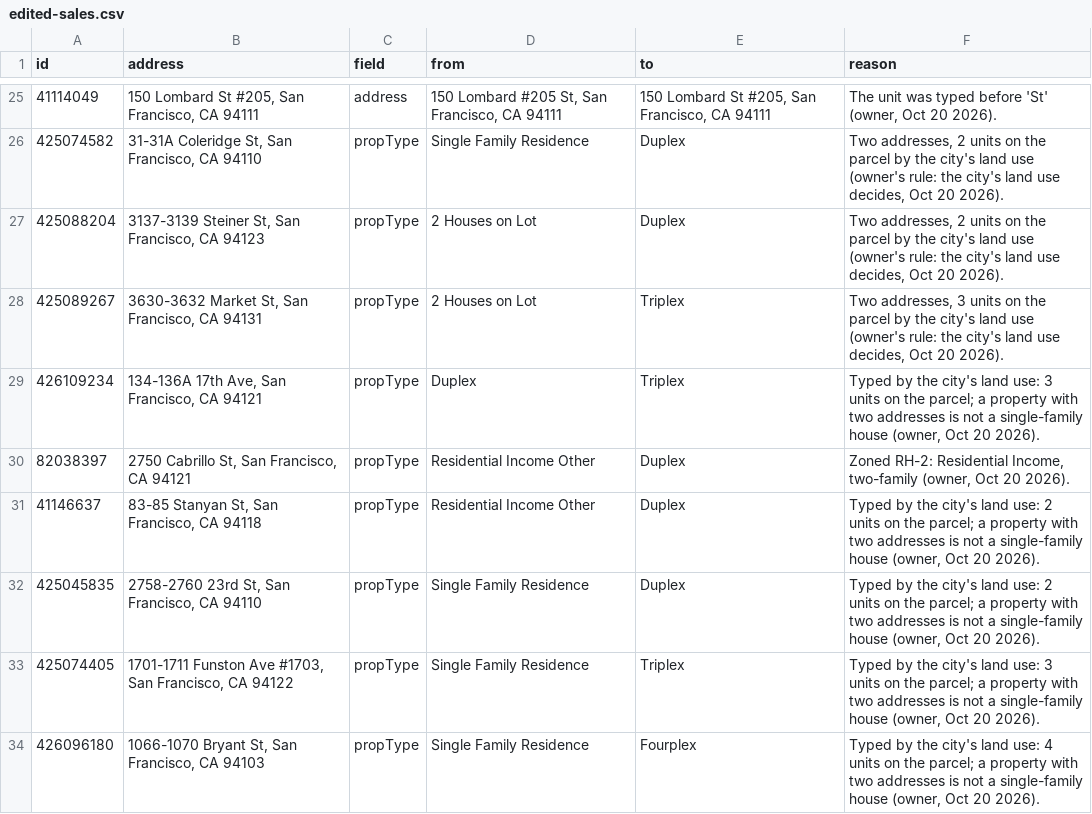
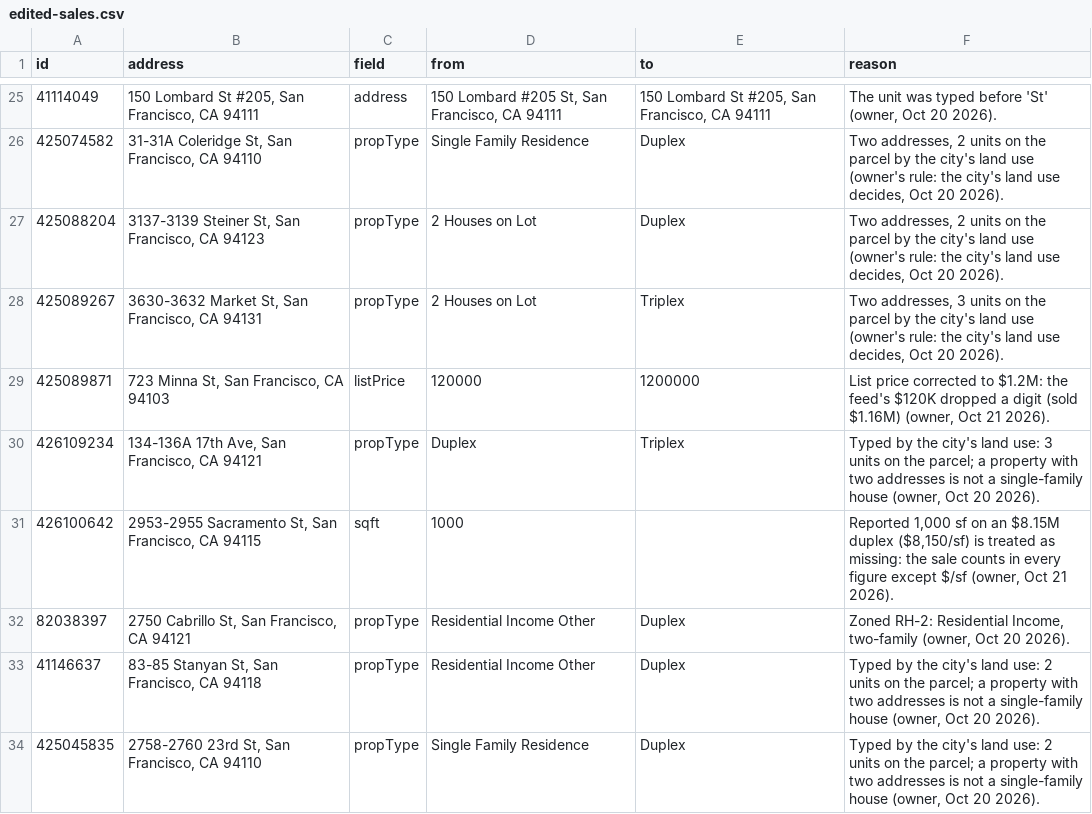
Before and after one commit to chuckheaver/opscast, a CSV file: data/edited-sales.csv, drawn as a sheet; only a part is shown, gaps mark what is left out; the shorter side is filled out with more unchanged rows; the diff names each change by its address in the sheet, - before the commit and + after, or states it on an @@ line.

```diff
--- a/data/edited-sales.csv
+++ b/data/edited-sales.csv
+row 29: 425089871 | 723 Minna St, San Francisco, CA 94103 | listPrice | 120000 | 1200000 | List price corrected to $1.2M: the feed's $120K dropped a digit (sold $1.16M) (owner, Oct 21 2026).
+row 31: 426100642 | 2953-2955 Sacramento St, San Francisco, CA 94115 | sqft | 1000 |  | Reported 1,000 sf on an $8.15M duplex ($8,150/sf) is treated as missing: the sale counts in every figure except $/sf (owner, Oct 21 2026).
```
Also changed, not shown: 7 other files.
